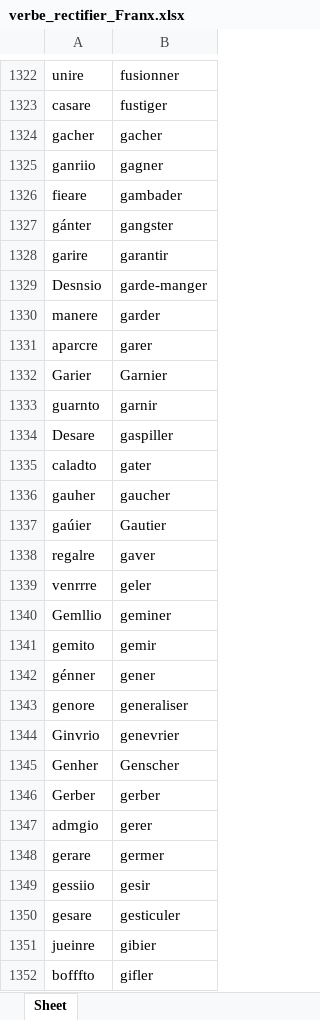
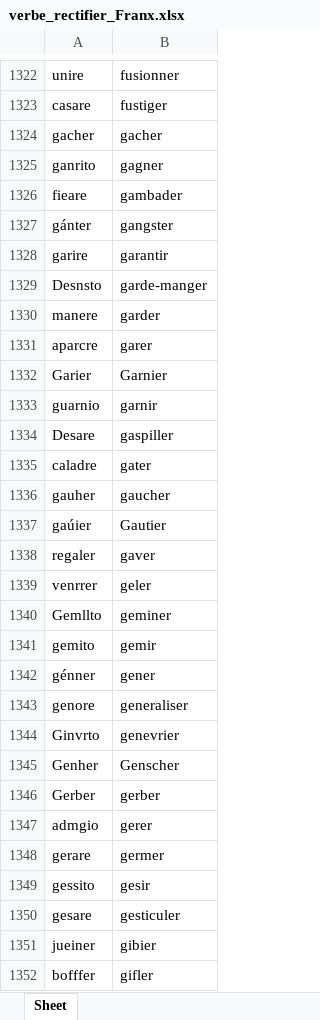
Before and after one commit to GasTech-Dev/Create_Conlang, an Excel workbook: Trieur/verbe_rectifier_Franx.xlsx, sheet Sheet, drawn as a sheet; only a part is shown, gaps mark what is left out; values as stored, in another font and other column widths than the file's, no borders; the diff covers the shown part only; the diff names each change by its address in the sheet, - before the commit and + after, or states it on an @@ line.

```diff
--- a/Trieur/verbe_rectifier_Franx.xlsx (sheet Sheet)
+++ b/Trieur/verbe_rectifier_Franx.xlsx (sheet Sheet)
-A1325: ganriio
+A1325: ganrito
-A1329: Desnsio
+A1329: Desnsto
-A1333: guarnto
+A1333: guarnio
-A1335: caladto
+A1335: caladre
-A1338: regalre
+A1338: regaler
-A1339: venrrre
+A1339: venrrer
-A1340: Gemllio
+A1340: Gemllto
-A1344: Ginvrio
+A1344: Ginvrto
-A1349: gessiio
+A1349: gessito
-A1351: jueinre
+A1351: jueiner
-A1352: bofffto
+A1352: bofffer
```
Also changed, not shown: 670 edited cells elsewhere in this sheet, Trieur/Verbe_Franx.xlsx, 4 other files.
